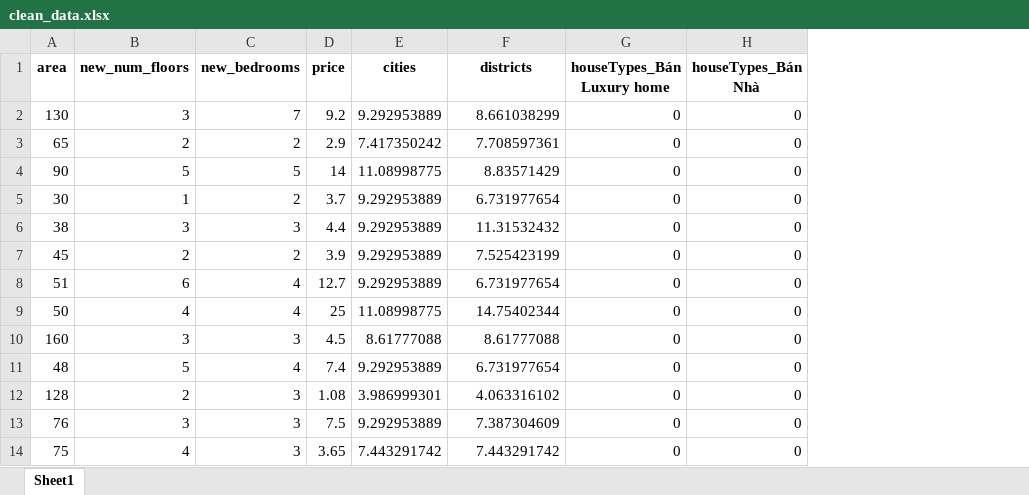
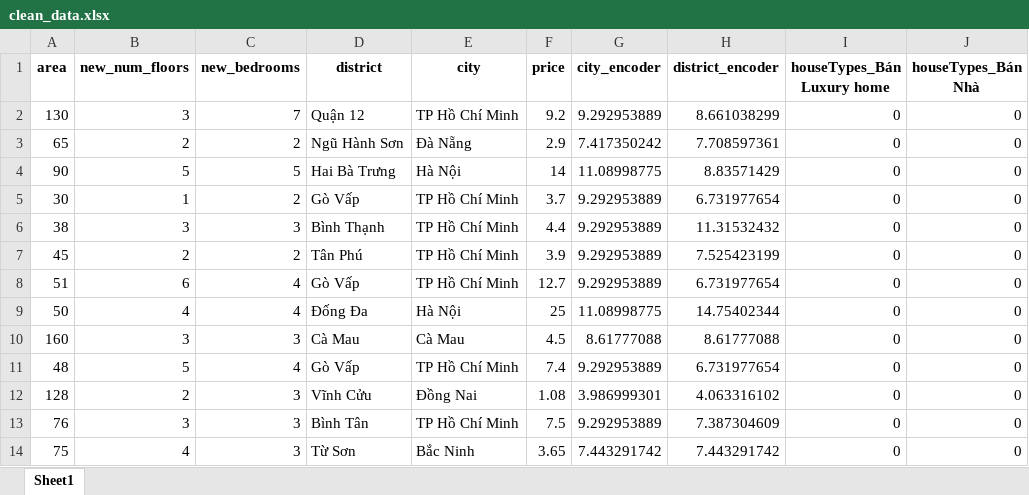
Before and after one commit to DatMinhLeChon/DS.Final, an Excel workbook: clean_data.xlsx, sheet Sheet1, drawn as a sheet; only a part is shown; values as stored, in another font and other column widths than the file's, no borders; addresses are those after the commit; the diff names each change by its address in the sheet, - before the commit and + after, or states it on an @@ line.

```diff
--- a/clean_data.xlsx (sheet Sheet1)
+++ b/clean_data.xlsx (sheet Sheet1)
+column D (district), rows 2-14: Quận 12 | Ngũ Hành Sơn | Hai Bà Trưng | Gò Vấp | Bình Thạnh | Tân Phú | Gò Vấp | Đống Đa | Cà Mau | Gò Vấp | Vĩnh Cửu | Bình Tân | Từ Sơn
+column E (city), rows 2-14: TP Hồ Chí Minh | Đà Nẵng | Hà Nội | TP Hồ Chí Minh | TP Hồ Chí Minh | TP Hồ Chí Minh | TP Hồ Chí Minh | Hà Nội | Cà Mau | TP Hồ Chí Minh | Đồng Nai | TP Hồ Chí Minh | Bắc Ninh
-G1: cities
+G1: city_encoder
-H1: districts
+H1: district_encoder
```
Also changed, not shown: final_data.xlsx, 7 other files.
